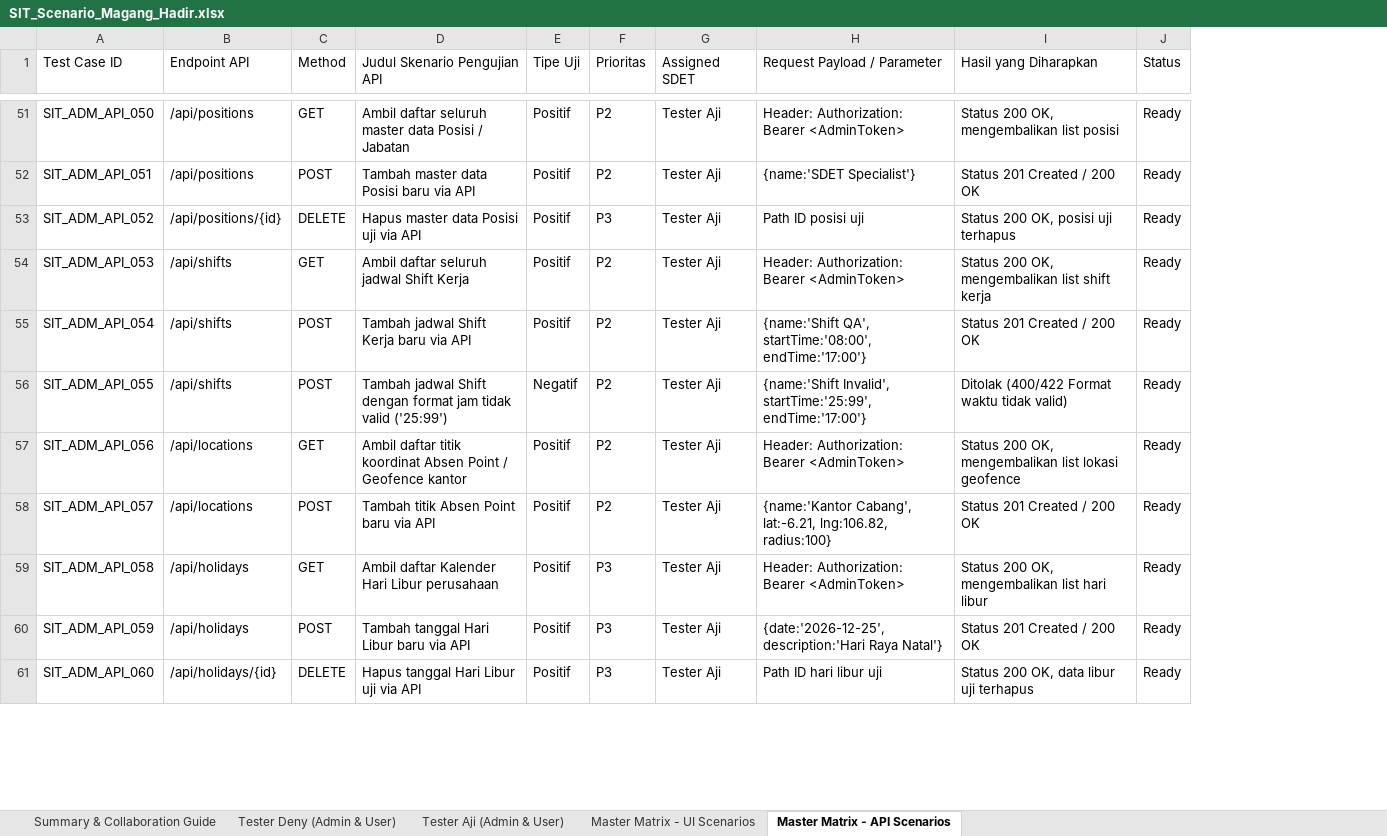
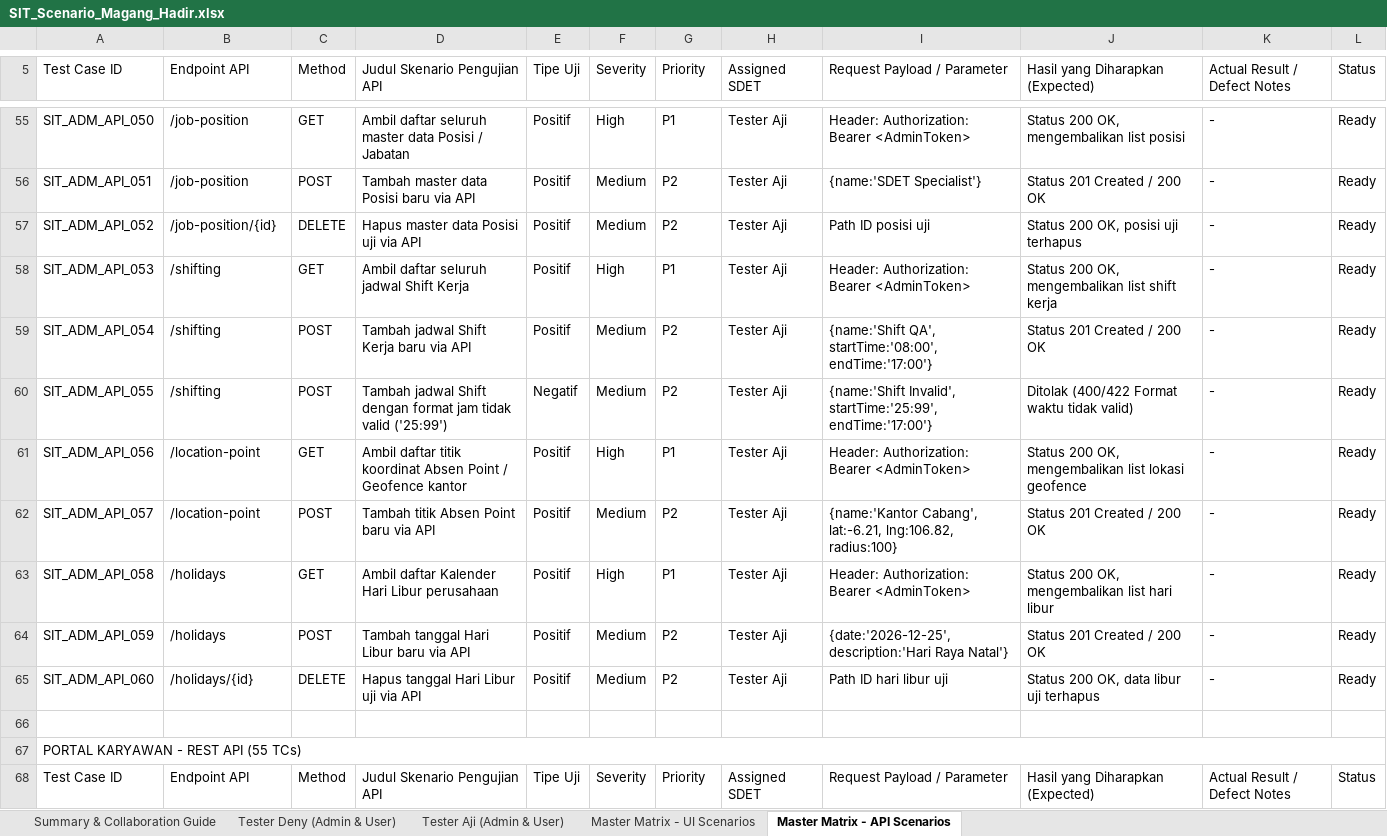
Before and after one commit to DenyIM/aji-deny-final-project-juaracoding-user, an Excel workbook: docs/SIT_Scenario_Magang_Hadir.xlsx, sheet Master Matrix - API Scenarios, drawn as a sheet; only a part is shown, gaps mark what is left out; values as stored, in another font and other column widths than the file's, no cell formats; addresses are those after the commit; the diff covers the shown part only; the diff names each change by its address in the sheet, - before the commit and + after, or states it on an @@ line.

Commit message:
feat: expand test suite to 195 TCs and add ExtentManager and API/UI helpers

```diff
--- a/docs/SIT_Scenario_Magang_Hadir.xlsx (sheet Master Matrix - API Scenarios)
+++ b/docs/SIT_Scenario_Magang_Hadir.xlsx (sheet Master Matrix - API Scenarios)
+column F (Severity), rows 55-65: High | Medium | Medium | High | Medium | Medium | High | Medium | High | Medium | Medium
+column K (Actual Result / Defect Notes), rows 55-65: all -
-G5: Prioritas
+G5: Priority
-J5: Hasil yang Diharapkan
+J5: Hasil yang Diharapkan (Expected)
-B55:B56 (Endpoint API): /api/positions
+B55:B56 (Endpoint API): /job-position
-G55 (Priority): P2
+G55 (Priority): P1
-B57 (Endpoint API): /api/positions/{id}
+B57 (Endpoint API): /job-position/{id}
-G57 (Priority): P3
+G57 (Priority): P2
-B58:B60 (Endpoint API): /api/shifts
+B58:B60 (Endpoint API): /shifting
-G58 (Priority): P2
+G58 (Priority): P1
-B61:B62 (Endpoint API): /api/locations
+B61:B62 (Endpoint API): /location-point
-G61 (Priority): P2
+G61 (Priority): P1
-B63:B64 (Endpoint API): /api/holidays
+B63:B64 (Endpoint API): /holidays
-G63 (Priority): P3
+G63 (Priority): P1
-G64:G65 (Priority): P3
+G64:G65 (Priority): P2
-B65 (Endpoint API): /api/holidays/{id}
+B65 (Endpoint API): /holidays/{id}
+row 66: (empty)
+row 67: PORTAL KARYAWAN - REST API (55 TCs)
+row 68: Test Case ID | Endpoint API | Method | Judul Skenario Pengujian API | Tipe Uji | Severity | Priority | Assigned SDET | Request Payload / Parameter | Hasil yang Diharapkan (Expected) | Actual Result / Defect Notes | Status
```
Also changed, not shown: 4 added rows and 169 edited cells elsewhere in this sheet, sheet Tester Aji (Admin & User), sheet Master Matrix - UI Scenarios, sheet Tester Deny (Admin & User), sheet Summary & Collaboration Guide, cell formats, 10 other files.
